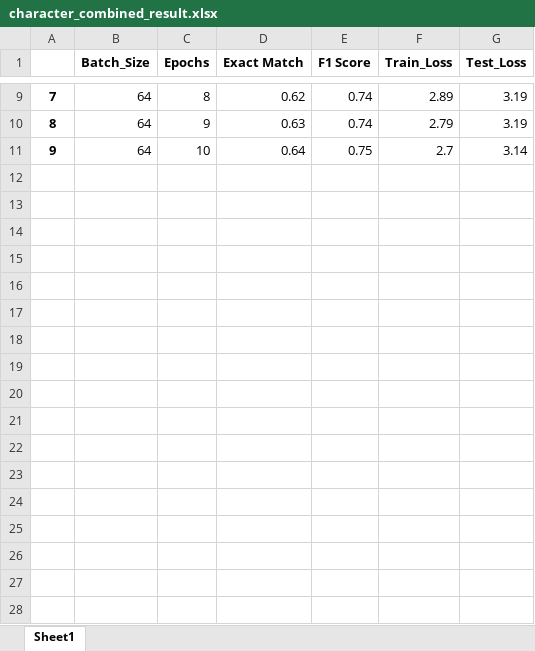
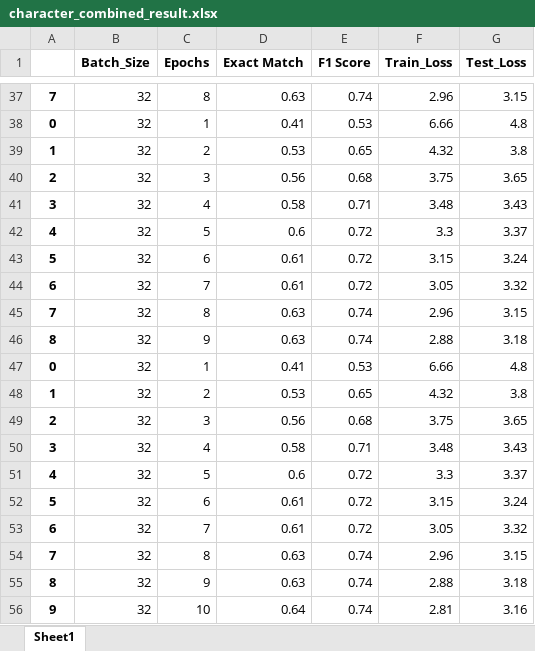
Before and after one commit to TzeMeng/CAPSTONE, an Excel workbook: BiDAF/result/character_combined_result.xlsx, sheet Sheet1, drawn as a sheet; only a part is shown, gaps mark what is left out; values as stored, in another font and other column widths than the file's, no borders; addresses are those after the commit; the diff covers the shown part only; the diff names each change by its address in the sheet, - before the commit and + after, or states it on an @@ line.

Commit message:
Added results for Character combined embeddings

```diff
--- a/BiDAF/result/character_combined_result.xlsx (sheet Sheet1)
+++ b/BiDAF/result/character_combined_result.xlsx (sheet Sheet1)
-B37 (Batch_Size): 64
+B37 (Batch_Size): 32
-D37 (Exact Match): 0.62
+D37 (Exact Match): 0.63
-F37 (Train_Loss): 2.89
+F37 (Train_Loss): 2.96
-G37 (Test_Loss): 3.19
+G37 (Test_Loss): 3.15
+row 38: 0 | 32 | 1 | 0.41 | 0.53 | 6.66 | 4.8
+row 39: 1 | 32 | 2 | 0.53 | 0.65 | 4.32 | 3.8
+row 40: 2 | 32 | 3 | 0.56 | 0.68 | 3.75 | 3.65
+row 41: 3 | 32 | 4 | 0.58 | 0.71 | 3.48 | 3.43
+row 42: 4 | 32 | 5 | 0.6 | 0.72 | 3.3 | 3.37
+row 43: 5 | 32 | 6 | 0.61 | 0.72 | 3.15 | 3.24
+row 44: 6 | 32 | 7 | 0.61 | 0.72 | 3.05 | 3.32
+row 45: 7 | 32 | 8 | 0.63 | 0.74 | 2.96 | 3.15
-B46 (Batch_Size): 64
+B46 (Batch_Size): 32
-F46 (Train_Loss): 2.79
+F46 (Train_Loss): 2.88
-G46 (Test_Loss): 3.19
+G46 (Test_Loss): 3.18
+row 47: 0 | 32 | 1 | 0.41 | 0.53 | 6.66 | 4.8
+row 48: 1 | 32 | 2 | 0.53 | 0.65 | 4.32 | 3.8
+row 49: 2 | 32 | 3 | 0.56 | 0.68 | 3.75 | 3.65
+row 50: 3 | 32 | 4 | 0.58 | 0.71 | 3.48 | 3.43
+row 51: 4 | 32 | 5 | 0.6 | 0.72 | 3.3 | 3.37
+row 52: 5 | 32 | 6 | 0.61 | 0.72 | 3.15 | 3.24
+row 53: 6 | 32 | 7 | 0.61 | 0.72 | 3.05 | 3.32
+row 54: 7 | 32 | 8 | 0.63 | 0.74 | 2.96 | 3.15
+row 55: 8 | 32 | 9 | 0.63 | 0.74 | 2.88 | 3.18
-B56 (Batch_Size): 64
+B56 (Batch_Size): 32
-E56 (F1 Score): 0.75
+E56 (F1 Score): 0.74
-F56 (Train_Loss): 2.7
+F56 (Train_Loss): 2.81
-G56 (Test_Loss): 3.14
+G56 (Test_Loss): 3.16
```
Also changed, not shown: 33 added rows, 5 removed rows and 6 edited cells elsewhere in this sheet, 10 other files.
